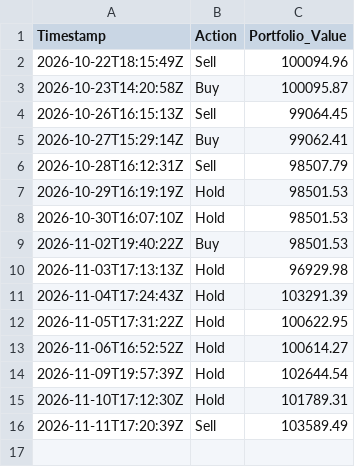
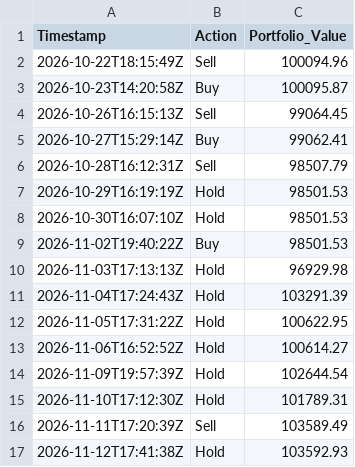
Before and after one commit to Tanishq2540/alpaca-rl-trading-bot, a CSV file: trade_history.csv, drawn as a sheet.

```diff
--- a/trade_history.csv
+++ b/trade_history.csv
@@ -16 +16,2 @@ Timestamp,Action,Portfolio_Value
 2026-11-11T17:20:39Z,Sell,103589.49
+2026-11-12T17:41:38Z,Hold,103592.93
```
